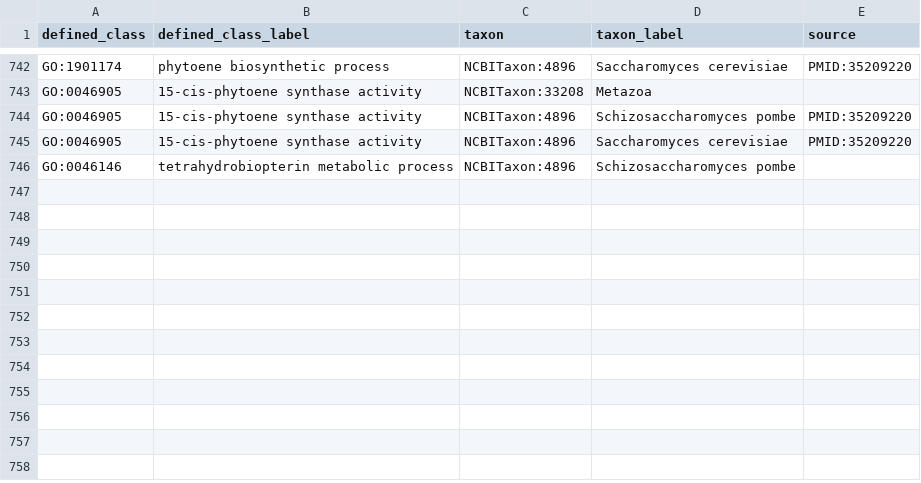
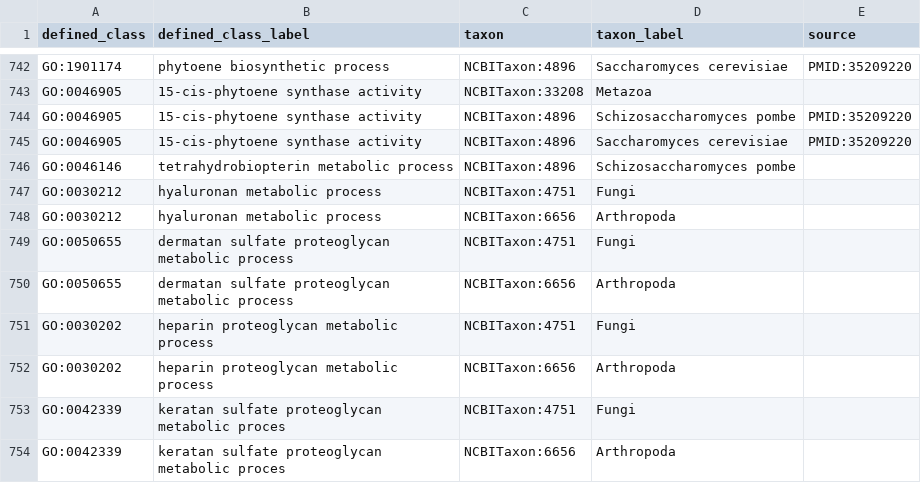
Before and after one commit to geneontology/go-ontology, a TSV file: src/taxon_constraints/never_in_taxon.tsv, drawn as a sheet; only a part is shown, gaps mark what is left out.

Commit message:
Add metabolic processes for Fungi and Arthropoda
Added new metabolic processes for Fungi and Arthropoda.fixes #31787

```diff
--- a/src/taxon_constraints/never_in_taxon.tsv
+++ b/src/taxon_constraints/never_in_taxon.tsv
@@ -746 +746,9 @@ GO:0046905	15-cis-phytoene synthase activity	NCBITaxon:4896	Saccharomyces cerevi
 GO:0046146	tetrahydrobiopterin metabolic process	NCBITaxon:4896	Schizosaccharomyces pombe	
+GO:0030212	hyaluronan metabolic process	NCBITaxon:4751	Fungi	
+GO:0030212	hyaluronan metabolic process	NCBITaxon:6656	Arthropoda	
+GO:0050655	dermatan sulfate proteoglycan metabolic process	NCBITaxon:4751	Fungi	
+GO:0050655	dermatan sulfate proteoglycan metabolic process	NCBITaxon:6656	Arthropoda	
+GO:0030202	heparin proteoglycan metabolic process	NCBITaxon:4751	Fungi	
+GO:0030202	heparin proteoglycan metabolic process	NCBITaxon:6656	Arthropoda	
+GO:0042339	keratan sulfate proteoglycan metabolic proces	NCBITaxon:4751	Fungi	
+GO:0042339	keratan sulfate proteoglycan metabolic proces	NCBITaxon:6656	Arthropoda	
```
